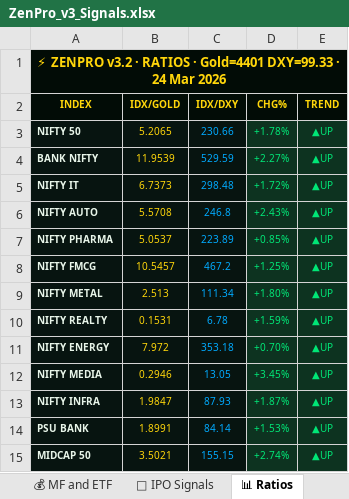
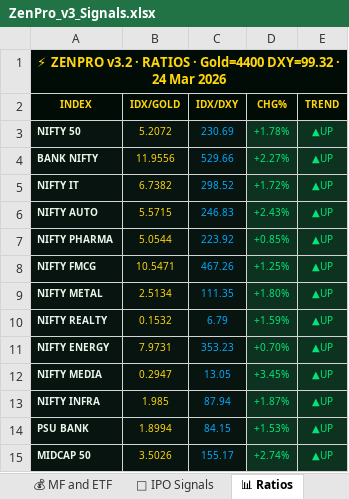
Before and after one commit to tesladons-blip/Zen-market-scanner, an Excel workbook: ZenPro_v3_Signals.xlsx, sheet 📊 Ratios, drawn as a sheet; values as stored, in another font and other column widths than the file's, no borders; the diff names each change by its address in the sheet, - before the commit and + after, or states it on an @@ line.

```diff
--- a/ZenPro_v3_Signals.xlsx (sheet 📊 Ratios)
+++ b/ZenPro_v3_Signals.xlsx (sheet 📊 Ratios)
-A1 (INDEX): …RATIOS · Gold=4401 DXY=99.33 · 24…
+A1 (INDEX): …RATIOS · Gold=4400 DXY=99.32 · 24…
-B3 (IDX/GOLD): 5.2065
+B3 (IDX/GOLD): 5.2072
-C3 (IDX/DXY): 230.66
+C3 (IDX/DXY): 230.69
-B4 (IDX/GOLD): 11.9539
+B4 (IDX/GOLD): 11.9556
-C4 (IDX/DXY): 529.59
+C4 (IDX/DXY): 529.66
-B5 (IDX/GOLD): 6.7373
+B5 (IDX/GOLD): 6.7382
-C5 (IDX/DXY): 298.48
+C5 (IDX/DXY): 298.52
-B6 (IDX/GOLD): 5.5708
+B6 (IDX/GOLD): 5.5715
-C6 (IDX/DXY): 246.8
+C6 (IDX/DXY): 246.83
-B7 (IDX/GOLD): 5.0537
+B7 (IDX/GOLD): 5.0544
-C7 (IDX/DXY): 223.89
+C7 (IDX/DXY): 223.92
-B8 (IDX/GOLD): 10.5457
+B8 (IDX/GOLD): 10.5471
-C8 (IDX/DXY): 467.2
+C8 (IDX/DXY): 467.26
-B9 (IDX/GOLD): 2.513
+B9 (IDX/GOLD): 2.5134
-C9 (IDX/DXY): 111.34
+C9 (IDX/DXY): 111.35
-B10 (IDX/GOLD): 0.1531
+B10 (IDX/GOLD): 0.1532
-C10 (IDX/DXY): 6.78
+C10 (IDX/DXY): 6.79
-B11 (IDX/GOLD): 7.972
+B11 (IDX/GOLD): 7.9731
-C11 (IDX/DXY): 353.18
+C11 (IDX/DXY): 353.23
-B12 (IDX/GOLD): 0.2946
+B12 (IDX/GOLD): 0.2947
-B13 (IDX/GOLD): 1.9847
+B13 (IDX/GOLD): 1.985
-C13 (IDX/DXY): 87.93
+C13 (IDX/DXY): 87.94
-B14 (IDX/GOLD): 1.8991
+B14 (IDX/GOLD): 1.8994
-C14 (IDX/DXY): 84.14
+C14 (IDX/DXY): 84.15
-B15 (IDX/GOLD): 3.5021
+B15 (IDX/GOLD): 3.5026
-C15 (IDX/DXY): 155.15
+C15 (IDX/DXY): 155.17
```
Also changed, not shown: sheet 🇺🇸 US Markets, sheet 📈 Volume Spurt, sheet 🚀 RS Score, sheet 🐂 Bullish India, sheet 🏆 52W and ATH, sheet 📅 WM EMA Cross, 2 more sheets.
